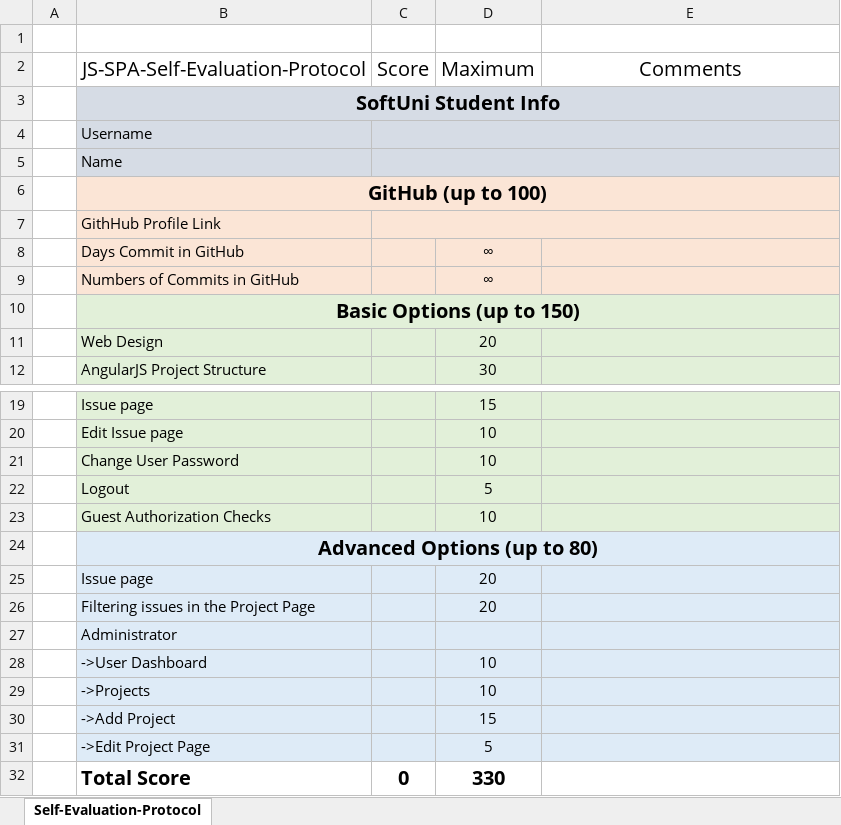
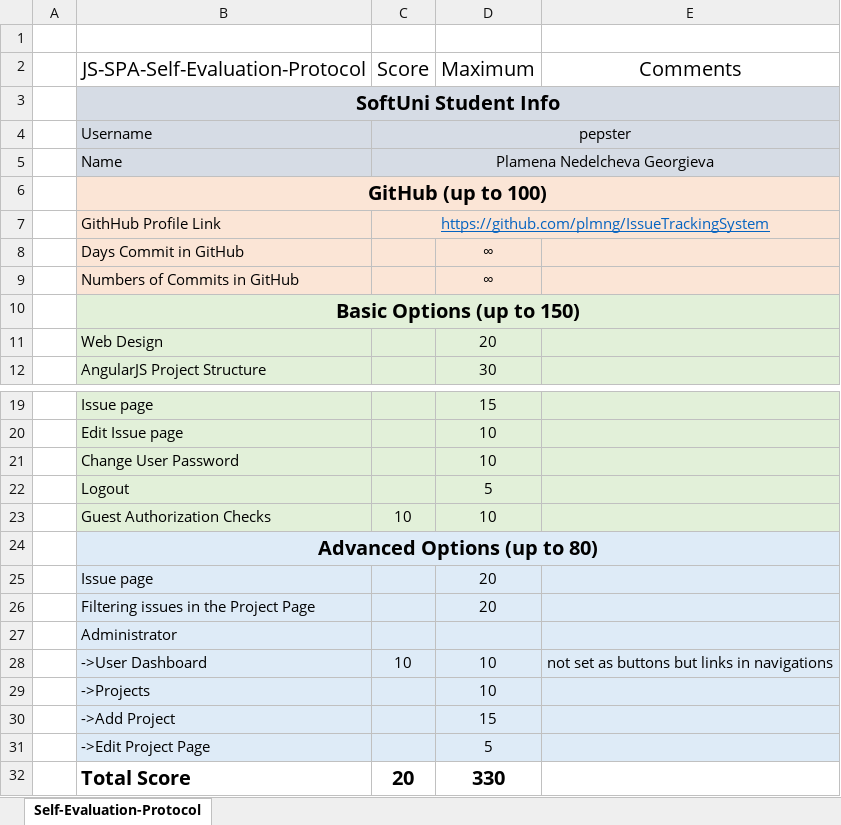
Before and after one commit to plmng/Issue-Tracking-System-, an Excel workbook: Documentation/JS-Frameworks-Self-Evaluation-Protocol.xlsx, sheet Self-Evaluation-Protocol, drawn as a sheet; only a part is shown, gaps mark what is left out; values as stored, in another font and other column widths than the file's, no borders; the diff names each change by its address in the sheet, - before the commit and + after, or states it on an @@ line.

```diff
--- a/Documentation/JS-Frameworks-Self-Evaluation-Protocol.xlsx (sheet Self-Evaluation-Protocol)
+++ b/Documentation/JS-Frameworks-Self-Evaluation-Protocol.xlsx (sheet Self-Evaluation-Protocol)
-C4 (Score): (empty)
+C4 (Score): pepster
-C5 (Score): (empty)
+C5 (Score): Plamena Nedelcheva Georgieva
-C7 (Score): (empty)
+C7 (Score): https://github.com/plmng/IssueTrackingSystem
-C23 (Score): (empty)
+C23 (Score): 10
-C28 (Score): (empty)
+C28 (Score): 10
-E28 (Comments): (empty)
+E28 (Comments): not set as buttons but links in navigations
-C32 (Score): 0
+C32 (Score): 20
```
Also changed, not shown: 24 other files.
